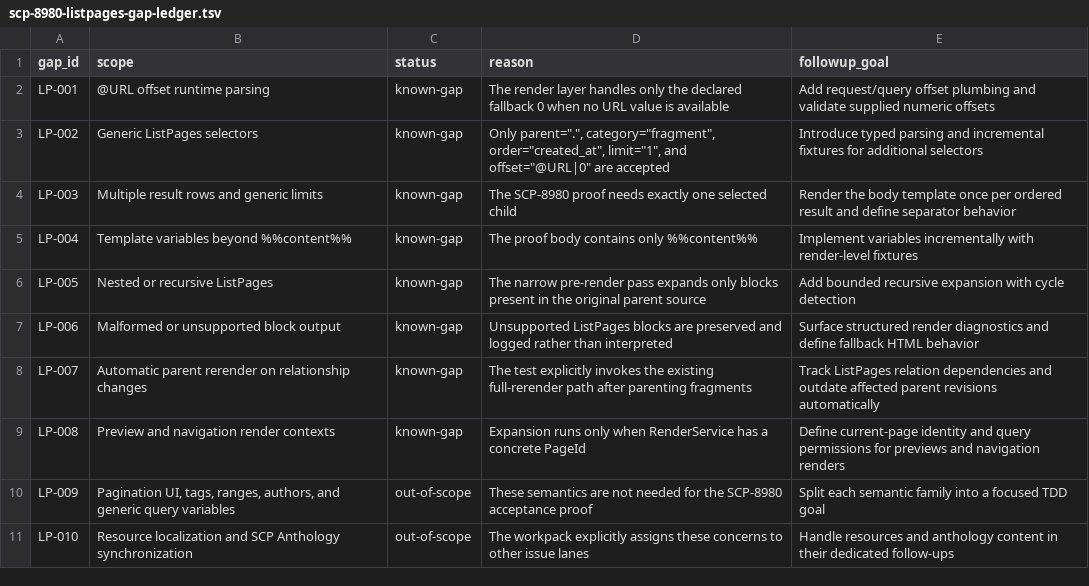
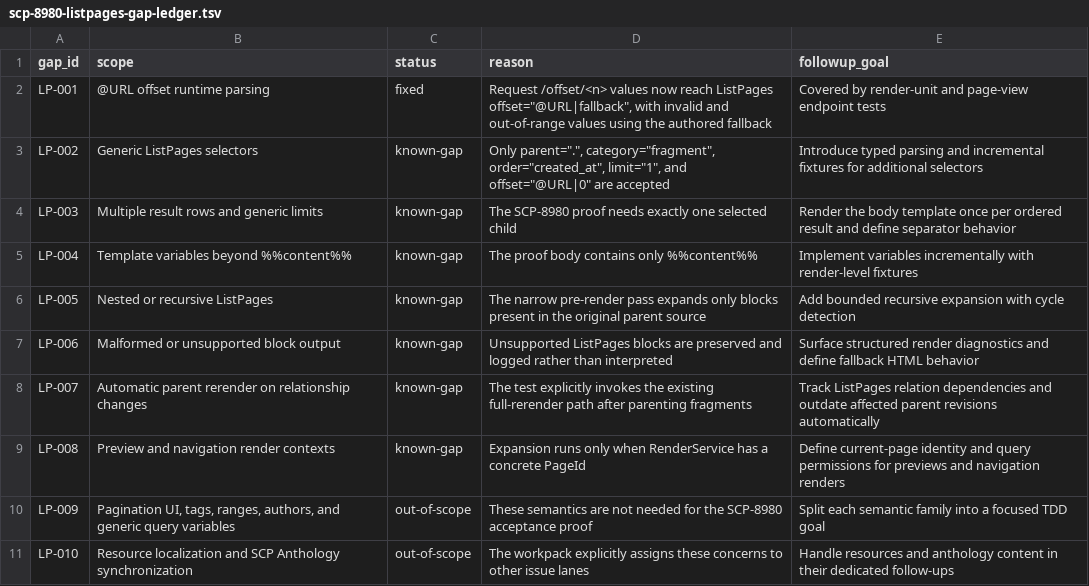
Before and after one commit to scpwiki/wikijump, a TSV file: install/local/wikidot-verification/artifacts/scp-8980-listpages-gap-ledger.tsv, drawn as a sheet.

Commit message:
Fix ListPages URL offsets

```diff
--- a/install/local/wikidot-verification/artifacts/scp-8980-listpages-gap-ledger.tsv
+++ b/install/local/wikidot-verification/artifacts/scp-8980-listpages-gap-ledger.tsv
@@ -1,3 +1,3 @@
 gap_id	scope	status	reason	followup_goal
-LP-001	@URL offset runtime parsing	known-gap	The render layer handles only the declared fallback 0 when no URL value is available	Add request/query offset plumbing and validate supplied numeric offsets
+LP-001	@URL offset runtime parsing	fixed	Request /offset/<n> values now reach ListPages offset="@URL|fallback", with invalid and out-of-range values using the authored fallback	Covered by render-unit and page-view endpoint tests
 LP-002	Generic ListPages selectors	known-gap	Only parent=".", category="fragment", order="created_at", limit="1", and offset="@URL|0" are accepted	Introduce typed parsing and incremental fixtures for additional selectors
```
Also changed, not shown: 6 other files.
